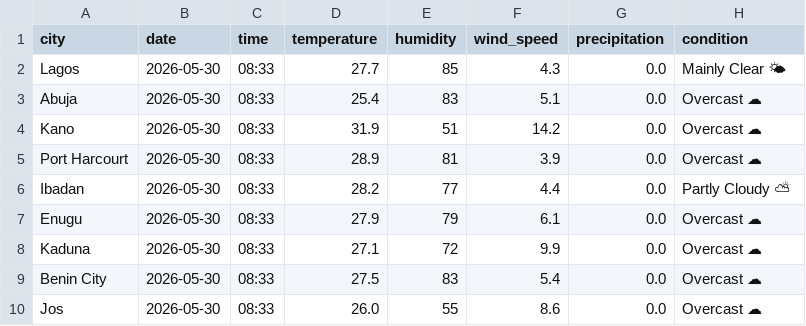
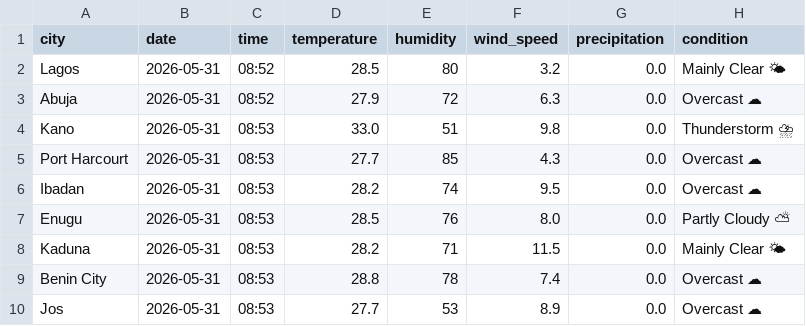
Before and after one commit to EddyEtesin/nigerian-weather-dashboard, a CSV file: weather_current.csv, drawn as a sheet; only a part is shown; the diff covers the shown part only; the diff names each change by its address in the sheet, - before the commit and + after, or states it on an @@ line.

```diff
--- a/weather_current.csv
+++ b/weather_current.csv
-B2:B10 (date): 2026-05-30
+B2:B10 (date): 2026-05-31
-C2:C3 (time): 08:33
+C2:C3 (time): 08:52
-D2 (temperature): 27.7
+D2 (temperature): 28.5
-E2 (humidity): 85
+E2 (humidity): 80
-F2 (wind_speed): 4.3
+F2 (wind_speed): 3.2
-D3 (temperature): 25.4
+D3 (temperature): 27.9
-E3 (humidity): 83
+E3 (humidity): 72
-F3 (wind_speed): 5.1
+F3 (wind_speed): 6.3
-C4:C10 (time): 08:33
+C4:C10 (time): 08:53
-D4 (temperature): 31.9
+D4 (temperature): 33.0
-F4 (wind_speed): 14.2
+F4 (wind_speed): 9.8
-H4 (condition): Overcast ☁
+H4 (condition): Thunderstorm ⛈
-D5 (temperature): 28.9
+D5 (temperature): 27.7
-E5 (humidity): 81
+E5 (humidity): 85
-F5 (wind_speed): 3.9
+F5 (wind_speed): 4.3
-E6 (humidity): 77
+E6 (humidity): 74
-F6 (wind_speed): 4.4
+F6 (wind_speed): 9.5
-H6 (condition): Partly Cloudy ⛅
+H6 (condition): Overcast ☁
-D7 (temperature): 27.9
+D7 (temperature): 28.5
-E7 (humidity): 79
+E7 (humidity): 76
-F7 (wind_speed): 6.1
+F7 (wind_speed): 8.0
-H7 (condition): Overcast ☁
+H7 (condition): Partly Cloudy ⛅
-D8 (temperature): 27.1
+D8 (temperature): 28.2
-E8 (humidity): 72
+E8 (humidity): 71
-F8 (wind_speed): 9.9
+F8 (wind_speed): 11.5
-H8 (condition): Overcast ☁
+H8 (condition): Mainly Clear 🌤
-D9 (temperature): 27.5
+D9 (temperature): 28.8
-E9 (humidity): 83
+E9 (humidity): 78
-F9 (wind_speed): 5.4
+F9 (wind_speed): 7.4
-D10 (temperature): 26.0
+D10 (temperature): 27.7
-E10 (humidity): 55
+E10 (humidity): 53
-F10 (wind_speed): 8.6
+F10 (wind_speed): 8.9
```
Also changed, not shown: 13 edited cells elsewhere in this file, weather_forecast.csv.
